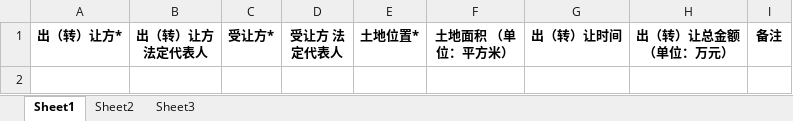
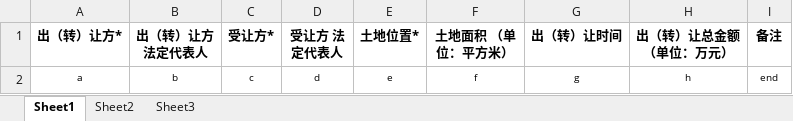
Before and after one commit to bbsdkjdx/jingqu_report, an Excel workbook: Release/表三：地籍.xlsx, sheet Sheet1, drawn as a sheet; values as stored, in another font and other column widths than the file's, no borders; the diff names each change by its address in the sheet, - before the commit and + after, or states it on an @@ line.

```diff
--- a/Release/表三：地籍.xlsx (sheet Sheet1)
+++ b/Release/表三：地籍.xlsx (sheet Sheet1)
+row 2: a | b | c | d | e | f | g | h | end
```
Also changed, not shown: Release/表一：耕保.xlsx, Release/表二：利用.xlsx, 6 other files.
